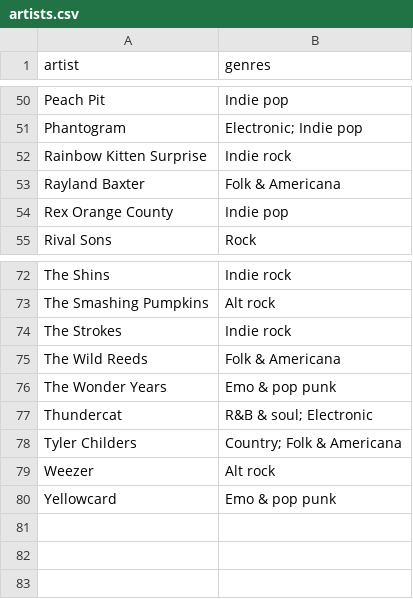
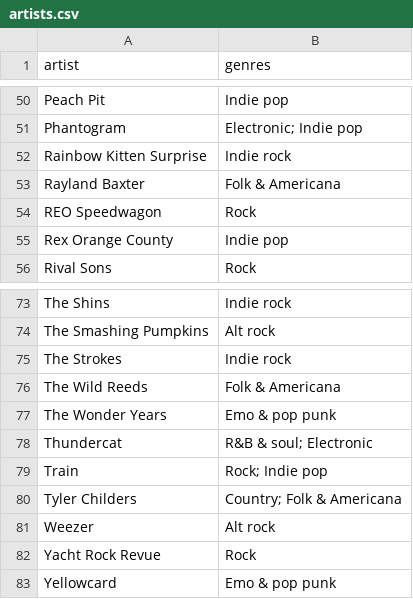
Before and after one commit to jacobrozell/Concert-Buddy, a CSV file: artists.csv, drawn as a sheet; only a part is shown, gaps mark what is left out; the diff names each change by its address in the sheet, - before the commit and + after, or states it on an @@ line.

```diff
--- a/artists.csv
+++ b/artists.csv
+row 54: REO Speedwagon | Rock
+row 79: Train | Rock; Indie pop
+row 82: Yacht Rock Revue | Rock
```
Also changed, not shown: concerts.csv, 2 other files.
